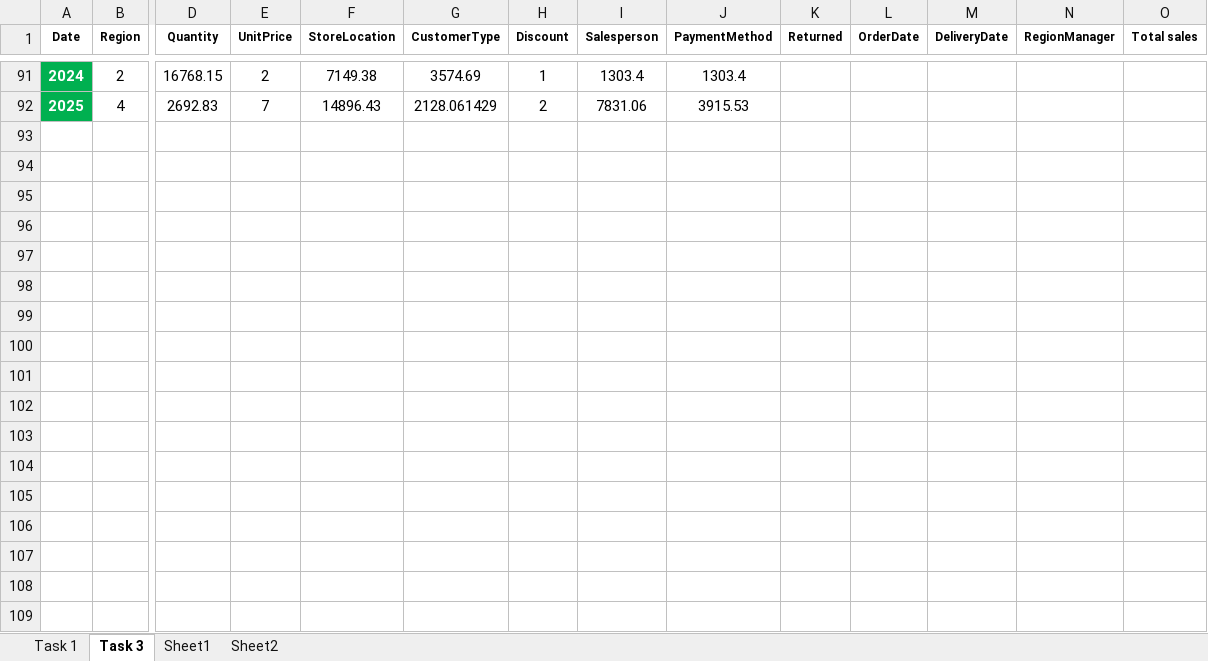
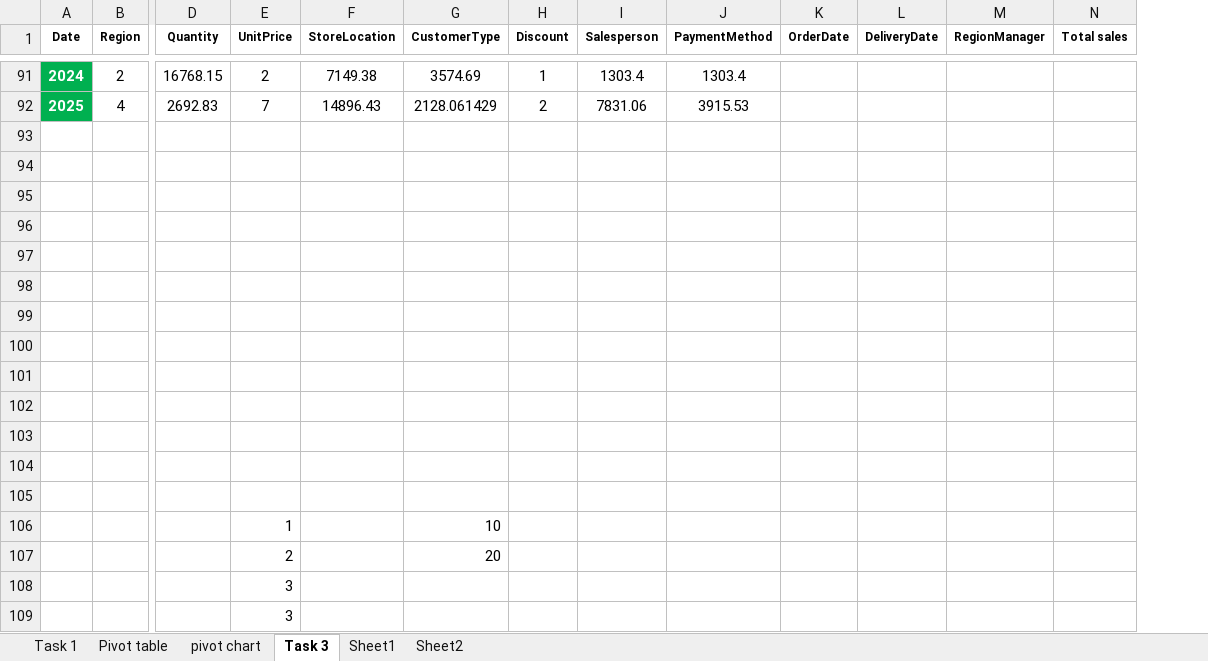
Before and after one commit to RajkumarRj/FIIT-Classes, an Excel workbook: Excel_practice/practice_excel.xlsx, sheet Task 3, drawn as a sheet; only a part is shown, gaps mark what is left out; values as stored, in another font and other column widths than the file's, no borders; conditional formats not drawn; removed rows and columns are numbered as before the commit, all else as after; rows hold the shown columns only; the diff covers the shown part only; the diff names each change by its address in the sheet, - before the commit and + after, or states it on an @@ line.

```diff
--- a/Excel_practice/practice_excel.xlsx (sheet Task 3)
+++ b/Excel_practice/practice_excel.xlsx (sheet Task 3)
+sheet tab: Pivot table
+sheet tab: pivot chart
-column K (Returned), empty
+row 93: (empty)
+row 94: (empty)
+row 95: (empty)
+row 96: (empty)
+row 97: (empty)
+row 98: (empty)
+row 99: (empty)
+row 100: (empty)
+row 101: (empty)
+row 102: (empty)
+row 103: (empty)
+row 104: (empty)
+row 105: (empty)
+row 106:  |  |  | 1 |  | 10
+row 107:  |  |  | 2 |  | 20
+row 108:  |  |  | 3
+row 109:  |  |  | 3
```
Also changed, not shown: 5 added rows, 5 removed rows, 12 edited cells, cell formats and merged cells elsewhere in this sheet, formulas that keep their value, charts or pictures, 11 other files.
